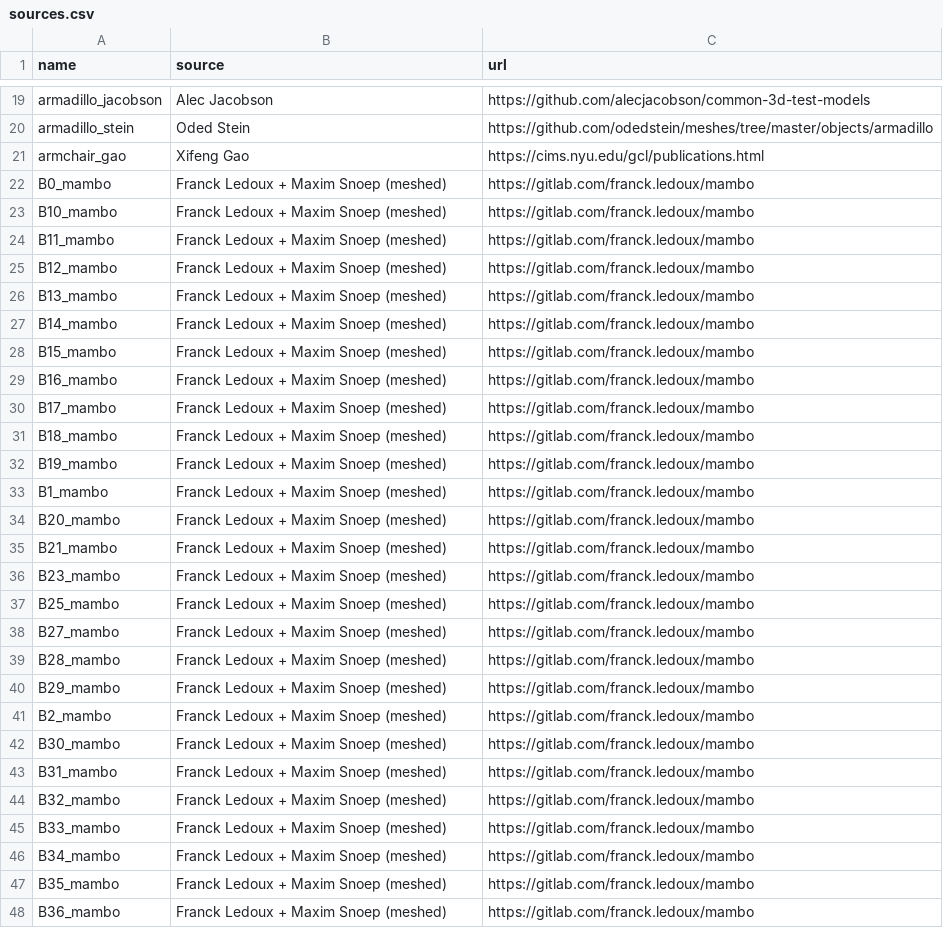
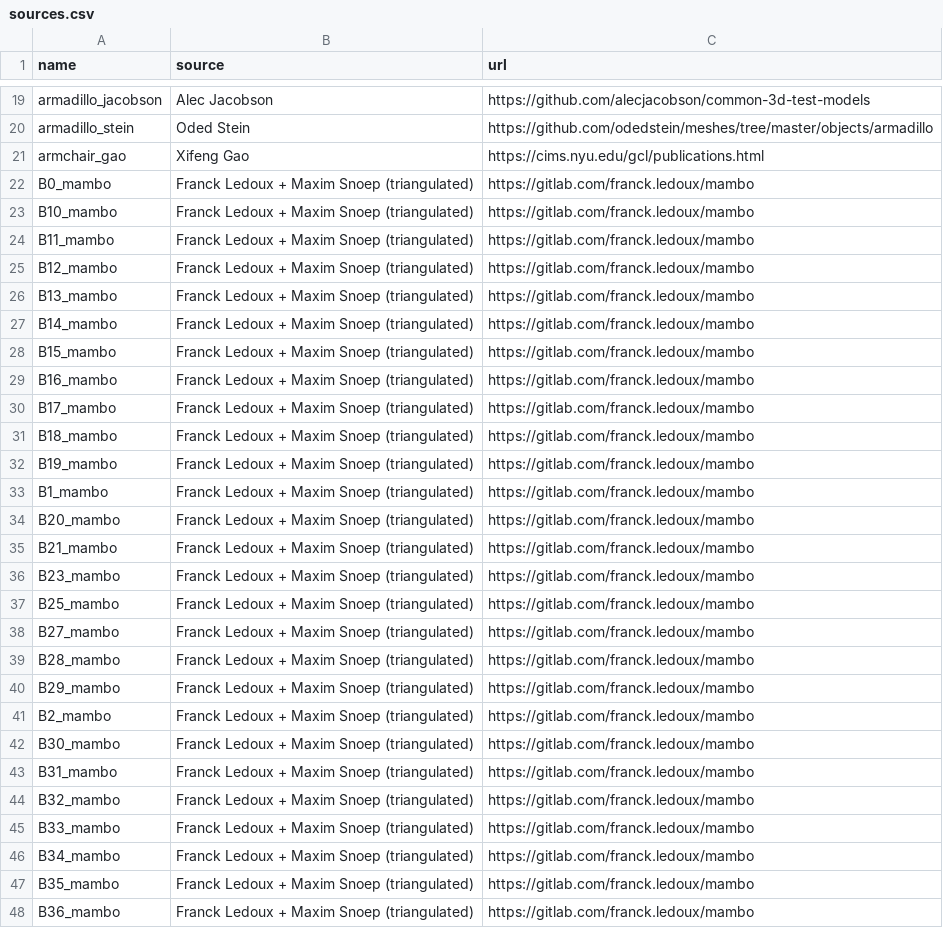
Before and after one commit to tue-alga/meshes, a CSV file: tools/sources.csv, drawn as a sheet; only a part is shown, gaps mark what is left out; the diff covers the shown part only.

Commit message:
Say 'triangulated' for meshes made from CAD

```diff
--- a/tools/sources.csv
+++ b/tools/sources.csv
@@ -21,28 +21,28 @@ armadillo_stein,Oded Stein,https://github.com/odedstein/meshes/tree/master/objec
 armchair_gao,Xifeng Gao,https://cims.nyu.edu/gcl/publications.html
-B0_mambo,Franck Ledoux + Maxim Snoep (meshed),https://gitlab.com/franck.ledoux/mambo
-B10_mambo,Franck Ledoux + Maxim Snoep (meshed),https://gitlab.com/franck.ledoux/mambo
-B11_mambo,Franck Ledoux + Maxim Snoep (meshed),https://gitlab.com/franck.ledoux/mambo
-B12_mambo,Franck Ledoux + Maxim Snoep (meshed),https://gitlab.com/franck.ledoux/mambo
-B13_mambo,Franck Ledoux + Maxim Snoep (meshed),https://gitlab.com/franck.ledoux/mambo
-B14_mambo,Franck Ledoux + Maxim Snoep (meshed),https://gitlab.com/franck.ledoux/mambo
-B15_mambo,Franck Ledoux + Maxim Snoep (meshed),https://gitlab.com/franck.ledoux/mambo
-B16_mambo,Franck Ledoux + Maxim Snoep (meshed),https://gitlab.com/franck.ledoux/mambo
-B17_mambo,Franck Ledoux + Maxim Snoep (meshed),https://gitlab.com/franck.ledoux/mambo
-B18_mambo,Franck Ledoux + Maxim Snoep (meshed),https://gitlab.com/franck.ledoux/mambo
-B19_mambo,Franck Ledoux + Maxim Snoep (meshed),https://gitlab.com/franck.ledoux/mambo
-B1_mambo,Franck Ledoux + Maxim Snoep (meshed),https://gitlab.com/franck.ledoux/mambo
-B20_mambo,Franck Ledoux + Maxim Snoep (meshed),https://gitlab.com/franck.ledoux/mambo
-B21_mambo,Franck Ledoux + Maxim Snoep (meshed),https://gitlab.com/franck.ledoux/mambo
-B23_mambo,Franck Ledoux + Maxim Snoep (meshed),https://gitlab.com/franck.ledoux/mambo
-B25_mambo,Franck Ledoux + Maxim Snoep (meshed),https://gitlab.com/franck.ledoux/mambo
-B27_mambo,Franck Ledoux + Maxim Snoep (meshed),https://gitlab.com/franck.ledoux/mambo
-B28_mambo,Franck Ledoux + Maxim Snoep (meshed),https://gitlab.com/franck.ledoux/mambo
-B29_mambo,Franck Ledoux + Maxim Snoep (meshed),https://gitlab.com/franck.ledoux/mambo
-B2_mambo,Franck Ledoux + Maxim Snoep (meshed),https://gitlab.com/franck.ledoux/mambo
-B30_mambo,Franck Ledoux + Maxim Snoep (meshed),https://gitlab.com/franck.ledoux/mambo
-B31_mambo,Franck Ledoux + Maxim Snoep (meshed),https://gitlab.com/franck.ledoux/mambo
-B32_mambo,Franck Ledoux + Maxim Snoep (meshed),https://gitlab.com/franck.ledoux/mambo
-B33_mambo,Franck Ledoux + Maxim Snoep (meshed),https://gitlab.com/franck.ledoux/mambo
-B34_mambo,Franck Ledoux + Maxim Snoep (meshed),https://gitlab.com/franck.ledoux/mambo
-B35_mambo,Franck Ledoux + Maxim Snoep (meshed),https://gitlab.com/franck.ledoux/mambo
-B36_mambo,Franck Ledoux + Maxim Snoep (meshed),https://gitlab.com/franck.ledoux/mambo
+B0_mambo,Franck Ledoux + Maxim Snoep (triangulated),https://gitlab.com/franck.ledoux/mambo
+B10_mambo,Franck Ledoux + Maxim Snoep (triangulated),https://gitlab.com/franck.ledoux/mambo
+B11_mambo,Franck Ledoux + Maxim Snoep (triangulated),https://gitlab.com/franck.ledoux/mambo
+B12_mambo,Franck Ledoux + Maxim Snoep (triangulated),https://gitlab.com/franck.ledoux/mambo
+B13_mambo,Franck Ledoux + Maxim Snoep (triangulated),https://gitlab.com/franck.ledoux/mambo
+B14_mambo,Franck Ledoux + Maxim Snoep (triangulated),https://gitlab.com/franck.ledoux/mambo
+B15_mambo,Franck Ledoux + Maxim Snoep (triangulated),https://gitlab.com/franck.ledoux/mambo
+B16_mambo,Franck Ledoux + Maxim Snoep (triangulated),https://gitlab.com/franck.ledoux/mambo
+B17_mambo,Franck Ledoux + Maxim Snoep (triangulated),https://gitlab.com/franck.ledoux/mambo
+B18_mambo,Franck Ledoux + Maxim Snoep (triangulated),https://gitlab.com/franck.ledoux/mambo
+B19_mambo,Franck Ledoux + Maxim Snoep (triangulated),https://gitlab.com/franck.ledoux/mambo
+B1_mambo,Franck Ledoux + Maxim Snoep (triangulated),https://gitlab.com/franck.ledoux/mambo
+B20_mambo,Franck Ledoux + Maxim Snoep (triangulated),https://gitlab.com/franck.ledoux/mambo
+B21_mambo,Franck Ledoux + Maxim Snoep (triangulated),https://gitlab.com/franck.ledoux/mambo
+B23_mambo,Franck Ledoux + Maxim Snoep (triangulated),https://gitlab.com/franck.ledoux/mambo
+B25_mambo,Franck Ledoux + Maxim Snoep (triangulated),https://gitlab.com/franck.ledoux/mambo
+B27_mambo,Franck Ledoux + Maxim Snoep (triangulated),https://gitlab.com/franck.ledoux/mambo
+B28_mambo,Franck Ledoux + Maxim Snoep (triangulated),https://gitlab.com/franck.ledoux/mambo
+B29_mambo,Franck Ledoux + Maxim Snoep (triangulated),https://gitlab.com/franck.ledoux/mambo
+B2_mambo,Franck Ledoux + Maxim Snoep (triangulated),https://gitlab.com/franck.ledoux/mambo
+B30_mambo,Franck Ledoux + Maxim Snoep (triangulated),https://gitlab.com/franck.ledoux/mambo
+B31_mambo,Franck Ledoux + Maxim Snoep (triangulated),https://gitlab.com/franck.ledoux/mambo
+B32_mambo,Franck Ledoux + Maxim Snoep (triangulated),https://gitlab.com/franck.ledoux/mambo
+B33_mambo,Franck Ledoux + Maxim Snoep (triangulated),https://gitlab.com/franck.ledoux/mambo
+B34_mambo,Franck Ledoux + Maxim Snoep (triangulated),https://gitlab.com/franck.ledoux/mambo
+B35_mambo,Franck Ledoux + Maxim Snoep (triangulated),https://gitlab.com/franck.ledoux/mambo
+B36_mambo,Franck Ledoux + Maxim Snoep (triangulated),https://gitlab.com/franck.ledoux/mambo
```
Also changed, not shown: 124 edited cells elsewhere in this file, 1 other file.
